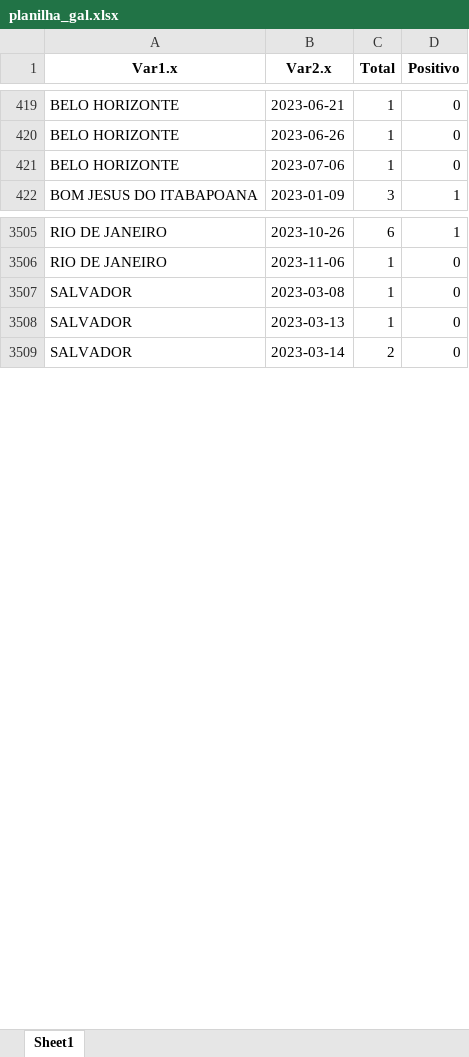
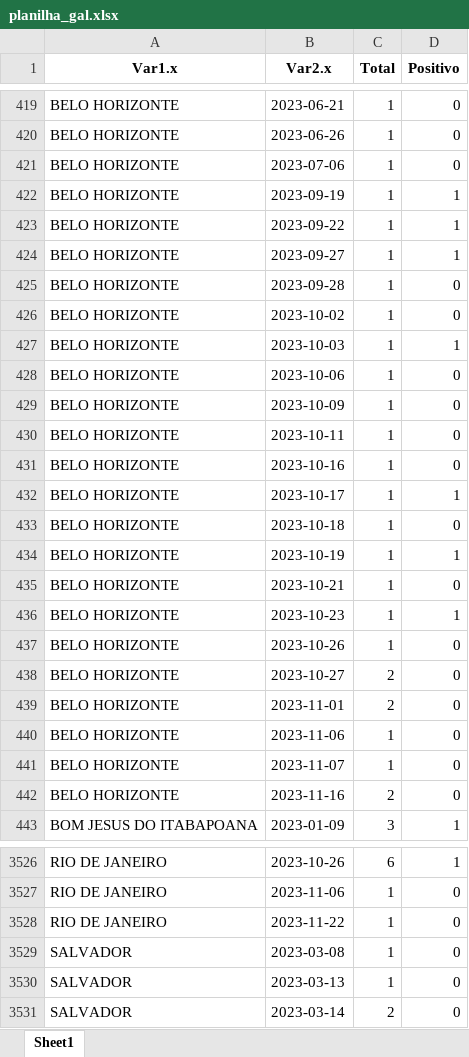
Before and after one commit to eduardompeixoto/positividade_GAL, an Excel workbook: inst/planilha_gal.xlsx, sheet Sheet1, drawn as a sheet; only a part is shown, gaps mark what is left out; values as stored, in another font and other column widths than the file's, no borders; the diff names each change by its address in the sheet, - before the commit and + after, or states it on an @@ line.

Commit message:
2023-11-27 13:31:06.943787

```diff
--- a/inst/planilha_gal.xlsx (sheet Sheet1)
+++ b/inst/planilha_gal.xlsx (sheet Sheet1)
+row 422: BELO HORIZONTE | 2023-09-19 | 1 | 1
+row 423: BELO HORIZONTE | 2023-09-22 | 1 | 1
+row 424: BELO HORIZONTE | 2023-09-27 | 1 | 1
+row 425: BELO HORIZONTE | 2023-09-28 | 1 | 0
+row 426: BELO HORIZONTE | 2023-10-02 | 1 | 0
+row 427: BELO HORIZONTE | 2023-10-03 | 1 | 1
+row 428: BELO HORIZONTE | 2023-10-06 | 1 | 0
+row 429: BELO HORIZONTE | 2023-10-09 | 1 | 0
+row 430: BELO HORIZONTE | 2023-10-11 | 1 | 0
+row 431: BELO HORIZONTE | 2023-10-16 | 1 | 0
+row 432: BELO HORIZONTE | 2023-10-17 | 1 | 1
+row 433: BELO HORIZONTE | 2023-10-18 | 1 | 0
+row 434: BELO HORIZONTE | 2023-10-19 | 1 | 1
+row 435: BELO HORIZONTE | 2023-10-21 | 1 | 0
+row 436: BELO HORIZONTE | 2023-10-23 | 1 | 1
+row 437: BELO HORIZONTE | 2023-10-26 | 1 | 0
+row 438: BELO HORIZONTE | 2023-10-27 | 2 | 0
+row 439: BELO HORIZONTE | 2023-11-01 | 2 | 0
+row 440: BELO HORIZONTE | 2023-11-06 | 1 | 0
+row 441: BELO HORIZONTE | 2023-11-07 | 1 | 0
+row 442: BELO HORIZONTE | 2023-11-16 | 2 | 0
+row 3528: RIO DE JANEIRO | 2023-11-22 | 1 | 0
```
